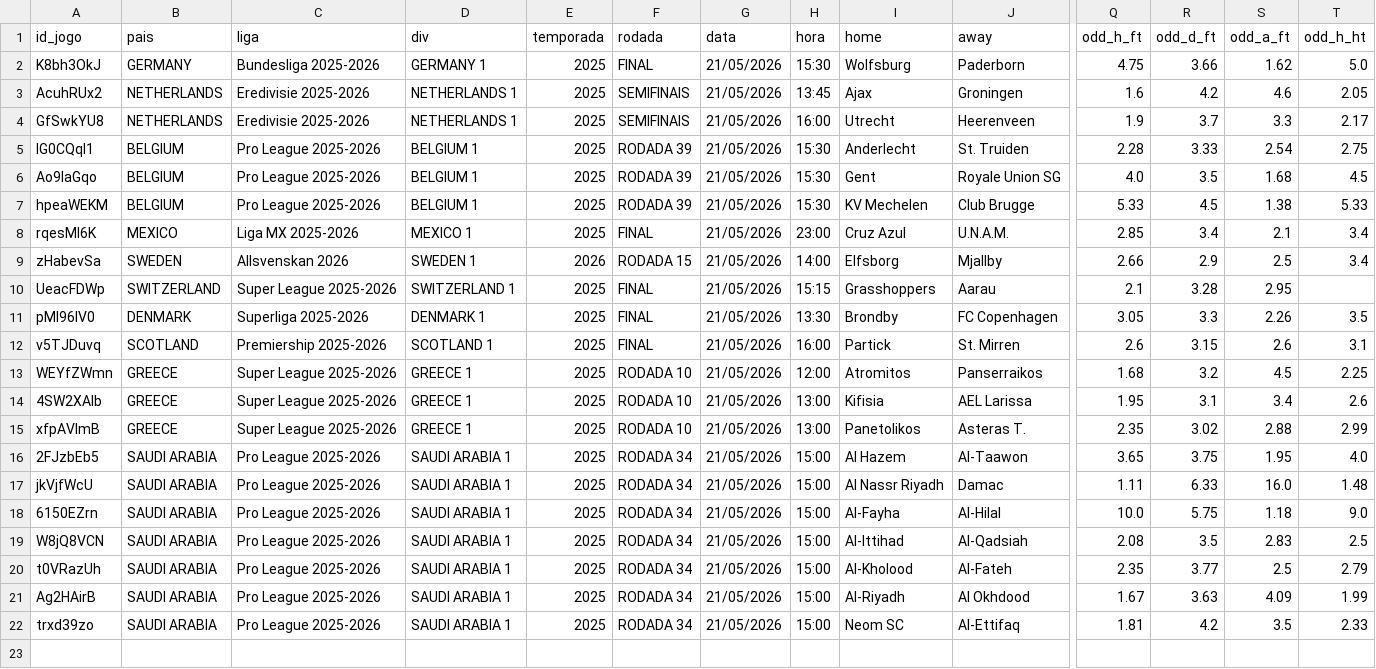
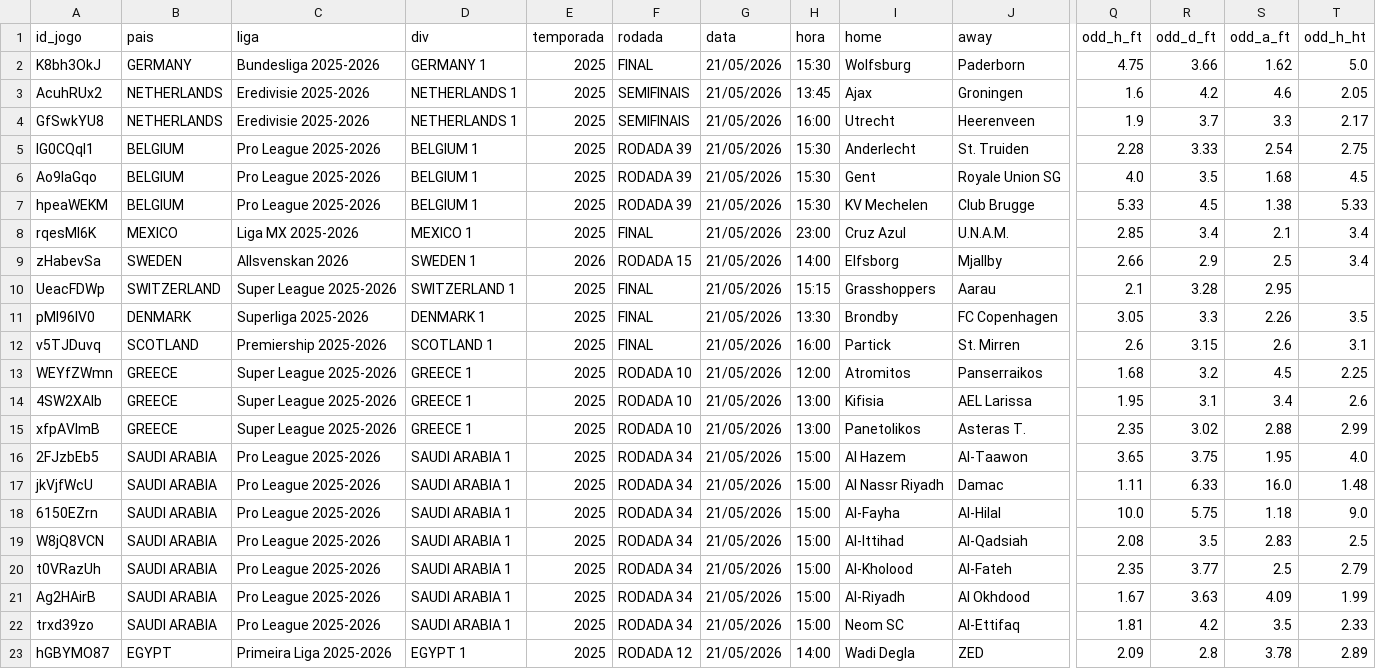
Before and after one commit to rafa3lsilva/webscrapping_redscore, a CSV file: data/jogos_do_dia/Jogos_do_Dia_Flashscore_21-05-2026.csv, drawn as a sheet; only a part is shown, gaps mark what is left out; rows hold the shown columns only; the diff names each change by its address in the sheet, - before the commit and + after, or states it on an @@ line.

```diff
--- a/data/jogos_do_dia/Jogos_do_Dia_Flashscore_21-05-2026.csv
+++ b/data/jogos_do_dia/Jogos_do_Dia_Flashscore_21-05-2026.csv
+row 23: hGBYMO87 | EGYPT | Primeira Liga 2025-2026 | EGYPT 1 | 2025 | RODADA 12 | 21/05/2026 | 14:00 | Wadi Degla | ZED | 2.09 | 2.8 | 3.78 | 2.89
```
Also changed, not shown: data/jogos_do_dia/Jogos_do_Dia_Flashscore_20-05-2026.csv, 8 other files.
